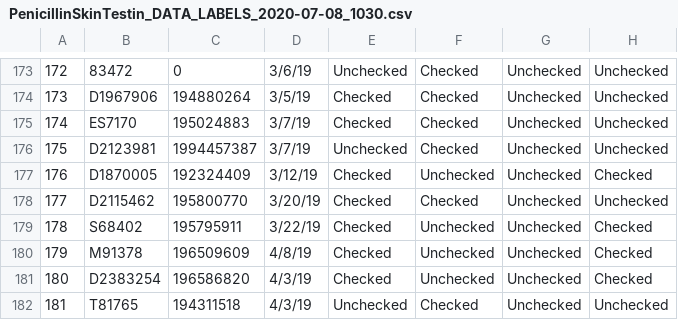
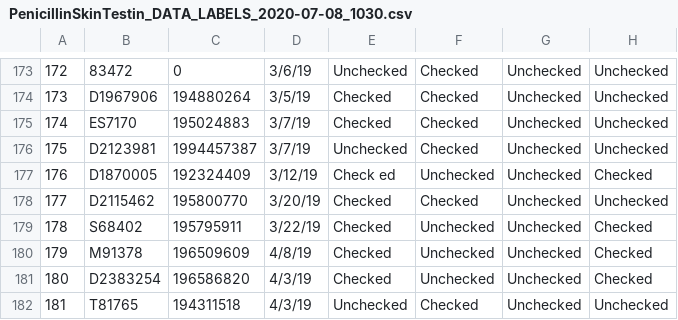
Before and after one commit to yarrington88/Duke_ASET, a CSV file: PenicillinSkinTestin_DATA_LABELS_2020-07-08_1030.csv, drawn as a sheet; only a part is shown, gaps mark what is left out; the diff names each change by its address in the sheet, - before the commit and + after, or states it on an @@ line.

```diff
--- a/PenicillinSkinTestin_DATA_LABELS_2020-07-08_1030.csv
+++ b/PenicillinSkinTestin_DATA_LABELS_2020-07-08_1030.csv
-E177: Checked
+E177: Check ed
```
Also changed, not shown: 2 other files.
